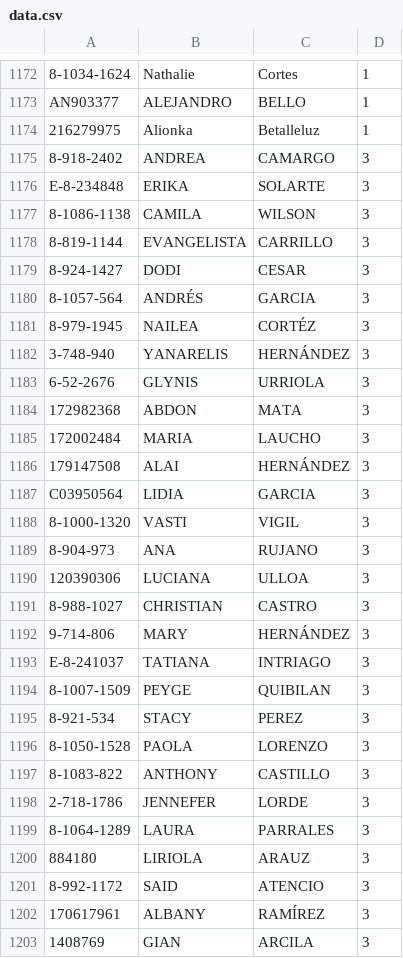
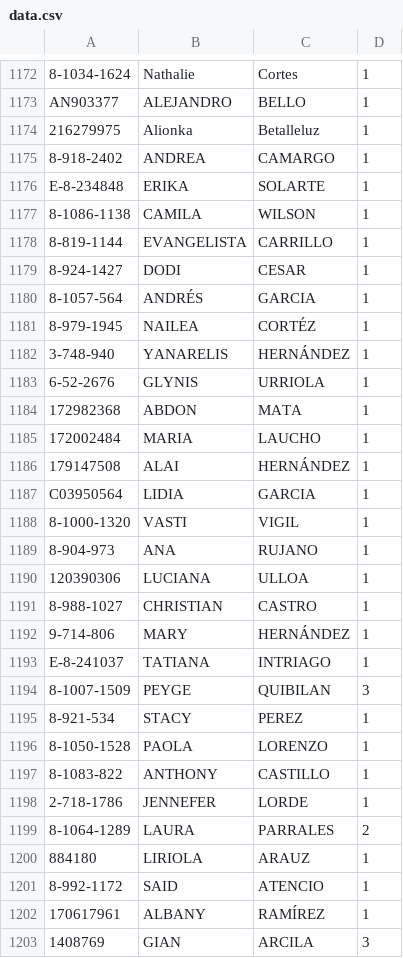
Before and after one commit to Easy-Drive-Consultas/web, a CSV file: data.csv, drawn as a sheet; only a part is shown, gaps mark what is left out; the diff covers the shown part only.

Commit message:
Add files via upload

```diff
--- a/data.csv
+++ b/data.csv
@@ -1174,30 +1174,30 @@ AN903377,ALEJANDRO,BELLO,1
 216279975,Alionka,Betalleluz,1
-8-918-2402,ANDREA,CAMARGO,3
-E-8-234848,ERIKA,SOLARTE,3
-8-1086-1138,CAMILA,WILSON,3
-8-819-1144,EVANGELISTA ,CARRILLO,3
-8-924-1427,DODI,CESAR,3
-8-1057-564,ANDRÉS ,GARCIA,3
-8-979-1945,NAILEA,CORTÉZ,3
-3-748-940,YANARELIS,HERNÁNDEZ,3
-6-52-2676,GLYNIS,URRIOLA,3
-172982368,ABDON,MATA,3
-172002484,MARIA ,LAUCHO,3
-179147508,ALAI ,HERNÁNDEZ,3
-C03950564,LIDIA,GARCIA,3
-8-1000-1320,VASTI ,VIGIL,3
-8-904-973 ,ANA ,RUJANO ,3
-120390306,LUCIANA,ULLOA,3
-8-988-1027,CHRISTIAN,CASTRO,3
-9-714-806,MARY,HERNÁNDEZ ,3
-E-8-241037,TATIANA,INTRIAGO,3
+8-918-2402,ANDREA,CAMARGO,1
+E-8-234848,ERIKA,SOLARTE,1
+8-1086-1138,CAMILA,WILSON,1
+8-819-1144,EVANGELISTA ,CARRILLO,1
+8-924-1427,DODI,CESAR,1
+8-1057-564,ANDRÉS ,GARCIA,1
+8-979-1945,NAILEA,CORTÉZ,1
+3-748-940,YANARELIS,HERNÁNDEZ,1
+6-52-2676,GLYNIS,URRIOLA,1
+172982368,ABDON,MATA,1
+172002484,MARIA ,LAUCHO,1
+179147508,ALAI ,HERNÁNDEZ,1
+C03950564,LIDIA,GARCIA,1
+8-1000-1320,VASTI ,VIGIL,1
+8-904-973 ,ANA ,RUJANO ,1
+120390306,LUCIANA,ULLOA,1
+8-988-1027,CHRISTIAN,CASTRO,1
+9-714-806,MARY,HERNÁNDEZ ,1
+E-8-241037,TATIANA,INTRIAGO,1
 8-1007-1509,PEYGE,QUIBILAN,3
-8-921-534,STACY ,PEREZ,3
-8-1050-1528 ,PAOLA,LORENZO ,3
-8-1083-822,ANTHONY,CASTILLO,3
-2-718-1786,JENNEFER,LORDE,3
-8-1064-1289,LAURA,PARRALES,3
-884180,LIRIOLA,ARAUZ,3
-8-992-1172,SAID,ATENCIO ,3
-170617961,ALBANY ,RAMÍREZ ,3
+8-921-534,STACY ,PEREZ,1
+8-1050-1528 ,PAOLA,LORENZO ,1
+8-1083-822,ANTHONY,CASTILLO,1
+2-718-1786,JENNEFER,LORDE,1
+8-1064-1289,LAURA,PARRALES,2
+884180,LIRIOLA,ARAUZ,1
+8-992-1172,SAID,ATENCIO ,1
+170617961,ALBANY ,RAMÍREZ ,1
 1408769,GIAN ,ARCILA,3
```
Also changed, not shown: 15 edited cells elsewhere in this file.
